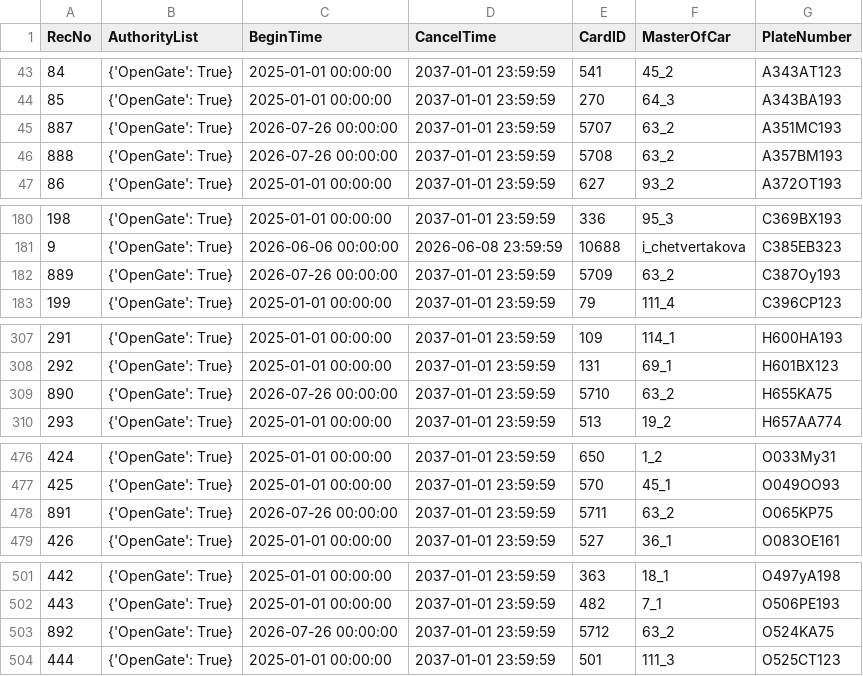
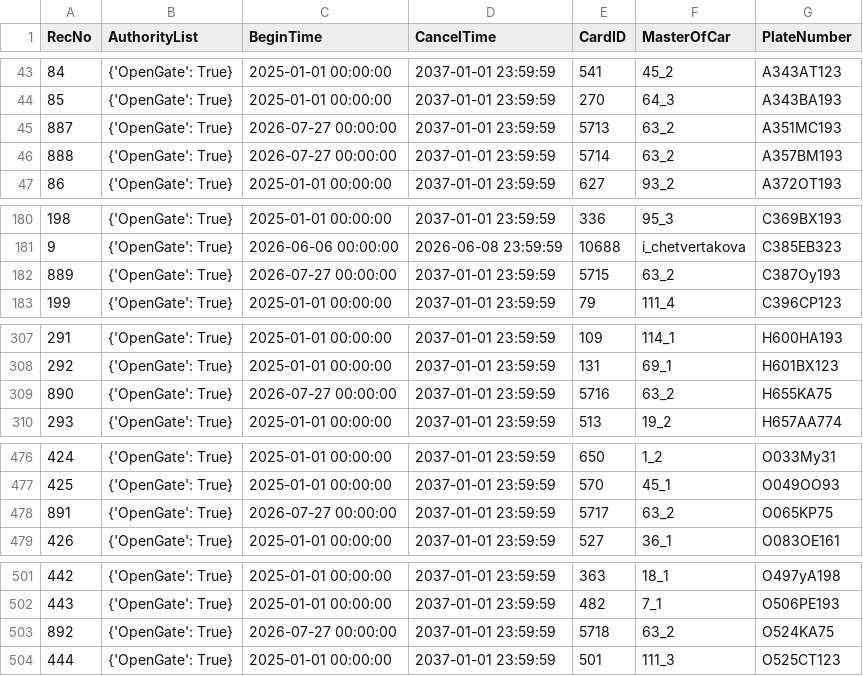
Before and after one commit to Fulltimetrading/importapn19052026-owner-report, a CSV file: data/importAPN19052026.csv, drawn as a sheet; only a part is shown, gaps mark what is left out.

Commit message:
Add source CSV data

```diff
--- a/data/importAPN19052026.csv
+++ b/data/importAPN19052026.csv
@@ -44,4 +44,4 @@ RecNo,AuthorityList,BeginTime,CancelTime,CardID,MasterOfCar,PlateNumber
 85,{'OpenGate': True},2025-01-01 00:00:00,2037-01-01 23:59:59,270,64_3,A343BA193
-887,{'OpenGate': True},2026-07-26 00:00:00,2037-01-01 23:59:59,5707,63_2,A351MC193
-888,{'OpenGate': True},2026-07-26 00:00:00,2037-01-01 23:59:59,5708,63_2,A357BM193
+887,{'OpenGate': True},2026-07-27 00:00:00,2037-01-01 23:59:59,5713,63_2,A351MC193
+888,{'OpenGate': True},2026-07-27 00:00:00,2037-01-01 23:59:59,5714,63_2,A357BM193
 86,{'OpenGate': True},2025-01-01 00:00:00,2037-01-01 23:59:59,627,93_2,A372OT193
@@ -181,3 +181,3 @@ RecNo,AuthorityList,BeginTime,CancelTime,CardID,MasterOfCar,PlateNumber
 9,{'OpenGate': True},2026-06-06 00:00:00,2026-06-08 23:59:59,10688,i_chetvertakova,C385EB323
-889,{'OpenGate': True},2026-07-26 00:00:00,2037-01-01 23:59:59,5709,63_2,C387Oy193
+889,{'OpenGate': True},2026-07-27 00:00:00,2037-01-01 23:59:59,5715,63_2,C387Oy193
 199,{'OpenGate': True},2025-01-01 00:00:00,2037-01-01 23:59:59,79,111_4,C396CP123
@@ -308,3 +308,3 @@ RecNo,AuthorityList,BeginTime,CancelTime,CardID,MasterOfCar,PlateNumber
 292,{'OpenGate': True},2025-01-01 00:00:00,2037-01-01 23:59:59,131,69_1,H601BX123
-890,{'OpenGate': True},2026-07-26 00:00:00,2037-01-01 23:59:59,5710,63_2,H655KA75
+890,{'OpenGate': True},2026-07-27 00:00:00,2037-01-01 23:59:59,5716,63_2,H655KA75
 293,{'OpenGate': True},2025-01-01 00:00:00,2037-01-01 23:59:59,513,19_2,H657AA774
@@ -477,3 +477,3 @@ RecNo,AuthorityList,BeginTime,CancelTime,CardID,MasterOfCar,PlateNumber
 425,{'OpenGate': True},2025-01-01 00:00:00,2037-01-01 23:59:59,570,45_1,O049OO93
-891,{'OpenGate': True},2026-07-26 00:00:00,2037-01-01 23:59:59,5711,63_2,O065KP75
+891,{'OpenGate': True},2026-07-27 00:00:00,2037-01-01 23:59:59,5717,63_2,O065KP75
 426,{'OpenGate': True},2025-01-01 00:00:00,2037-01-01 23:59:59,527,36_1,O083OE161
@@ -502,3 +502,3 @@ RecNo,AuthorityList,BeginTime,CancelTime,CardID,MasterOfCar,PlateNumber
 443,{'OpenGate': True},2025-01-01 00:00:00,2037-01-01 23:59:59,482,7_1,O506PE193
-892,{'OpenGate': True},2026-07-26 00:00:00,2037-01-01 23:59:59,5712,63_2,O524KA75
+892,{'OpenGate': True},2026-07-27 00:00:00,2037-01-01 23:59:59,5718,63_2,O524KA75
 444,{'OpenGate': True},2025-01-01 00:00:00,2037-01-01 23:59:59,501,111_3,O525CT123
```
Also changed, not shown: 1 other file.
